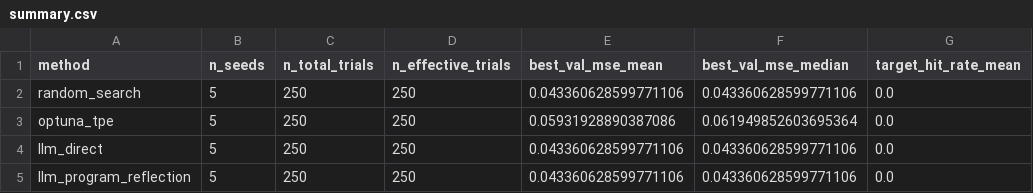
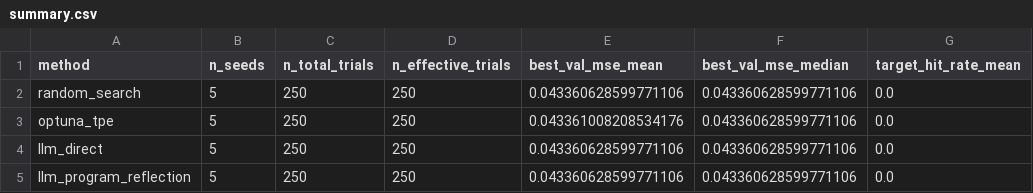
Before and after one commit to yzy-151/nonlinear-nn-agent, a CSV file: benchmarks/synthetic-compare-v1000/summary.csv, drawn as a sheet; only a part is shown; the diff names each change by its address in the sheet, - before the commit and + after, or states it on an @@ line.

Commit message:
fix(optuna): sample from discrete design-space whitelist (categorical) instead of continuous ranges; re-run 1000-trial comparison

```diff
--- a/benchmarks/synthetic-compare-v1000/summary.csv
+++ b/benchmarks/synthetic-compare-v1000/summary.csv
-E3 (best_val_mse_mean): 0.05931928890387086
+E3 (best_val_mse_mean): 0.043361008208534176
-F3 (best_val_mse_median): 0.061949852603695364
+F3 (best_val_mse_median): 0.043360628599771106
```
Also changed, not shown: 9 other files.
